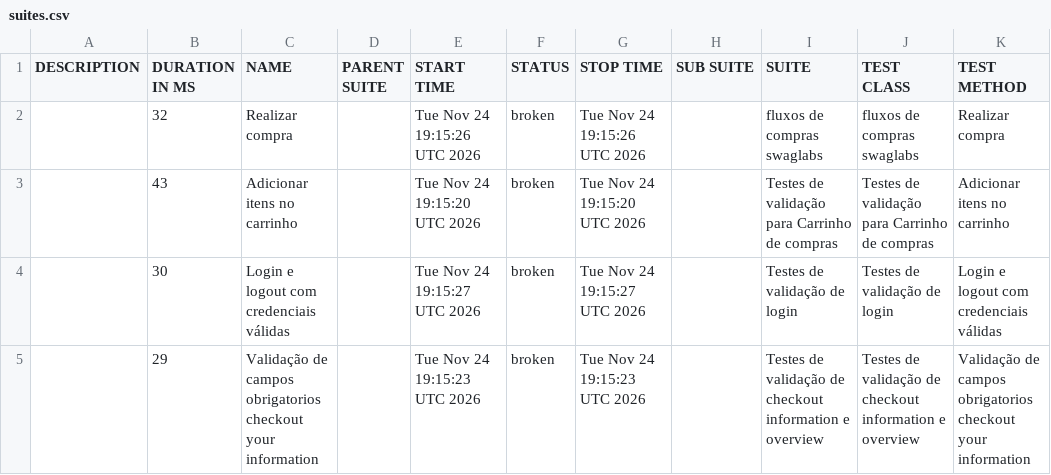
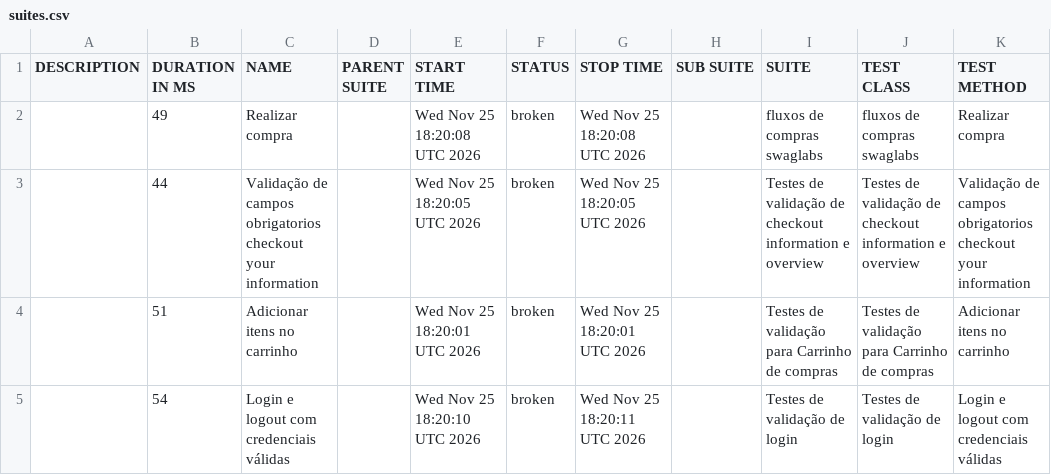
Before and after one commit to diegobbarbosa09/Automacao_swaglabs_cypress, a CSV file: data/suites.csv, drawn as a sheet.

```diff
--- a/data/suites.csv
+++ b/data/suites.csv
@@ -1,5 +1,5 @@
 "DESCRIPTION","DURATION IN MS","NAME","PARENT SUITE","START TIME","STATUS","STOP TIME","SUB SUITE","SUITE","TEST CLASS","TEST METHOD"
-"","32","Realizar compra","","Tue Nov 24 19:15:26 UTC 2026","broken","Tue Nov 24 19:15:26 UTC 2026","","fluxos de compras swaglabs","fluxos de compras swaglabs","Realizar compra"
-"","43","Adicionar itens no carrinho","","Tue Nov 24 19:15:20 UTC 2026","broken","Tue Nov 24 19:15:20 UTC 2026","","Testes de validação para Carrinho de compras","Testes de validação para Carrinho de compras","Adicionar itens no carrinho"
-"","30","Login e logout com credenciais válidas","","Tue Nov 24 19:15:27 UTC 2026","broken","Tue Nov 24 19:15:27 UTC 2026","","Testes de validação de login","Testes de validação de login","Login e logout com credenciais válidas"
-"","29","Validação de campos obrigatorios checkout your information","","Tue Nov 24 19:15:23 UTC 2026","broken","Tue Nov 24 19:15:23 UTC 2026","","Testes de validação de checkout information e overview","Testes de validação de checkout information e overview","Validação de campos obrigatorios checkout your information"
+"","49","Realizar compra","","Wed Nov 25 18:20:08 UTC 2026","broken","Wed Nov 25 18:20:08 UTC 2026","","fluxos de compras swaglabs","fluxos de compras swaglabs","Realizar compra"
+"","44","Validação de campos obrigatorios checkout your information","","Wed Nov 25 18:20:05 UTC 2026","broken","Wed Nov 25 18:20:05 UTC 2026","","Testes de validação de checkout information e overview","Testes de validação de checkout information e overview","Validação de campos obrigatorios checkout your information"
+"","51","Adicionar itens no carrinho","","Wed Nov 25 18:20:01 UTC 2026","broken","Wed Nov 25 18:20:01 UTC 2026","","Testes de validação para Carrinho de compras","Testes de validação para Carrinho de compras","Adicionar itens no carrinho"
+"","54","Login e logout com credenciais válidas","","Wed Nov 25 18:20:10 UTC 2026","broken","Wed Nov 25 18:20:11 UTC 2026","","Testes de validação de login","Testes de validação de login","Login e logout com credenciais válidas"
```
Also changed, not shown: 23 other files.
